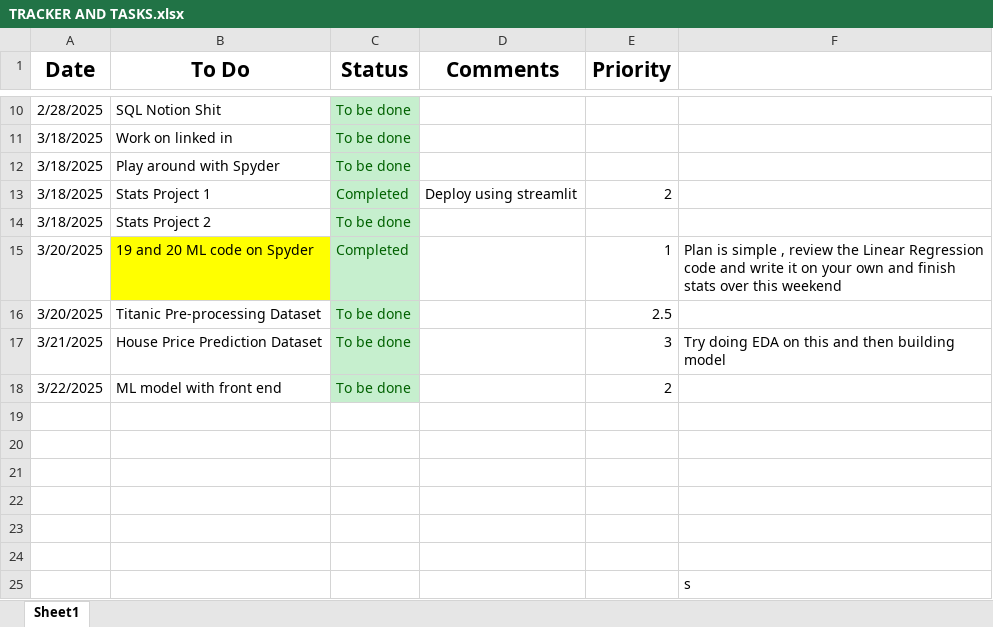
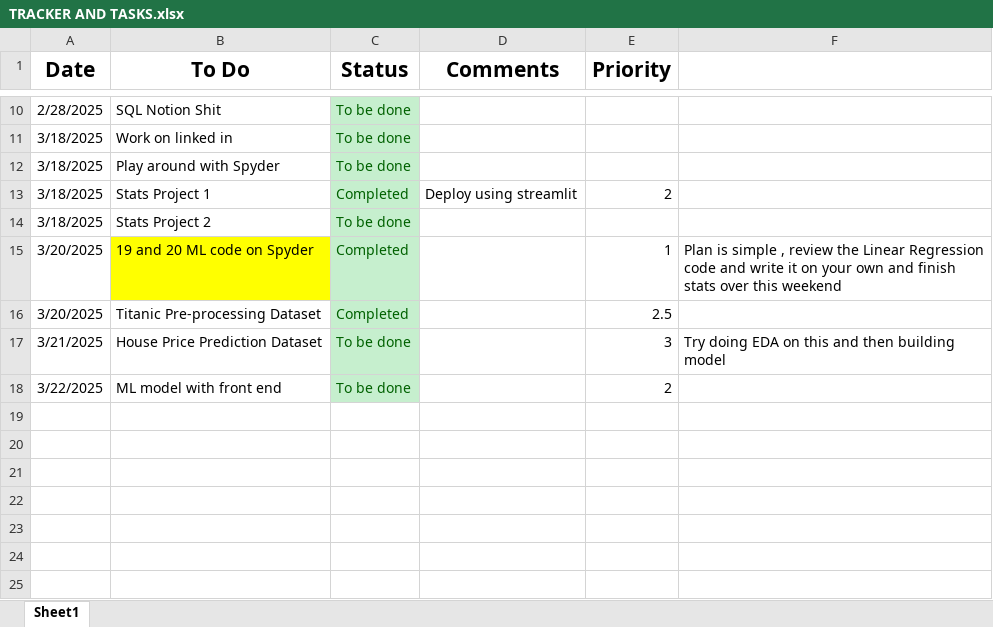
Before and after one commit to corpsedust/NareshIT, an Excel workbook: Self-practice(Tasks and IQ stuff)/TRACKER AND TASKS.xlsx, sheet Sheet1, drawn as a sheet; only a part is shown, gaps mark what is left out; values as stored, in another font and other column widths than the file's, no borders; conditional formats not drawn; the diff names each change by its address in the sheet, - before the commit and + after, or states it on an @@ line.

```diff
--- a/Self-practice(Tasks and IQ stuff)/TRACKER AND TASKS.xlsx (sheet Sheet1)
+++ b/Self-practice(Tasks and IQ stuff)/TRACKER AND TASKS.xlsx (sheet Sheet1)
-C16 (Status): To be done
+C16 (Status): Completed
-row 19: (empty)
-row 20: (empty)
-row 21: (empty)
-row 22: (empty)
-row 23: (empty)
-row 24: (empty)
-row 25:  |  |  |  |  | s
```
Also changed, not shown: 2 other files.
